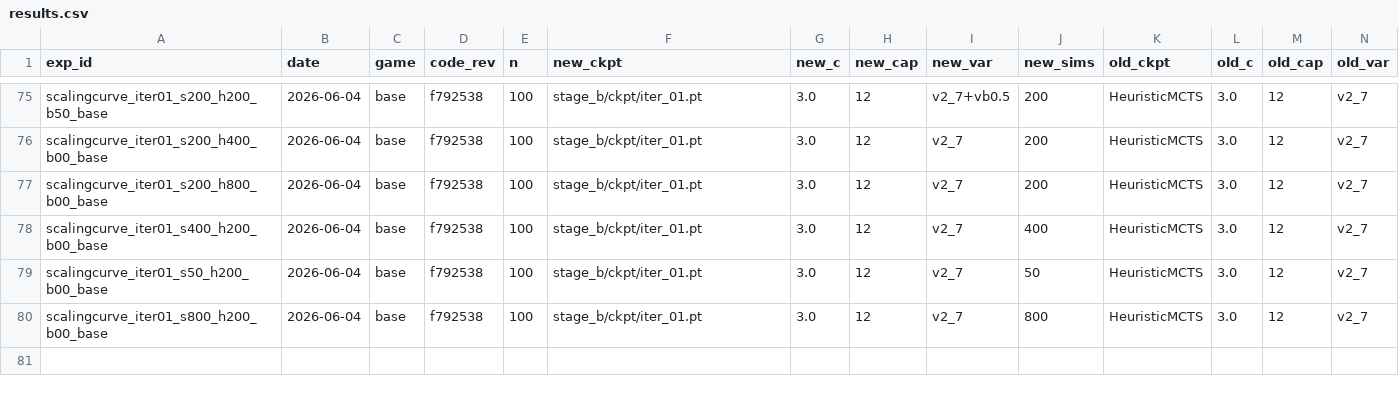
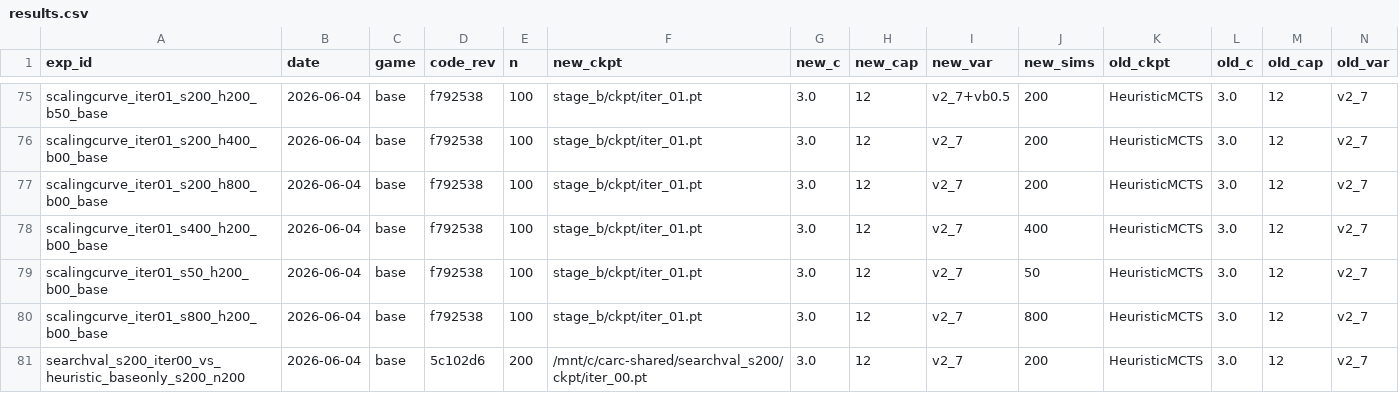
Before and after one commit to dentaljosh/carcassone, a CSV file: experiments/results.csv, drawn as a sheet; only a part is shown, gaps mark what is left out; rows hold the shown columns only; the diff names each change by its address in the sheet, - before the commit and + after, or states it on an @@ line.

```diff
--- a/experiments/results.csv
+++ b/experiments/results.csv
+row 81: searchval_s200_iter00_vs_heuristic_baseonly_s200_n200 | 2026-06-04 | base | 5c102d6 | 200 | /mnt/c/carc-shared/searchval_s200/ckpt/iter_00.pt | 3.0 | 12 | v2_7 | 200 | HeuristicMCTS | 3.0 | 12 | v2_7
```
Also changed, not shown: 2 other files.
